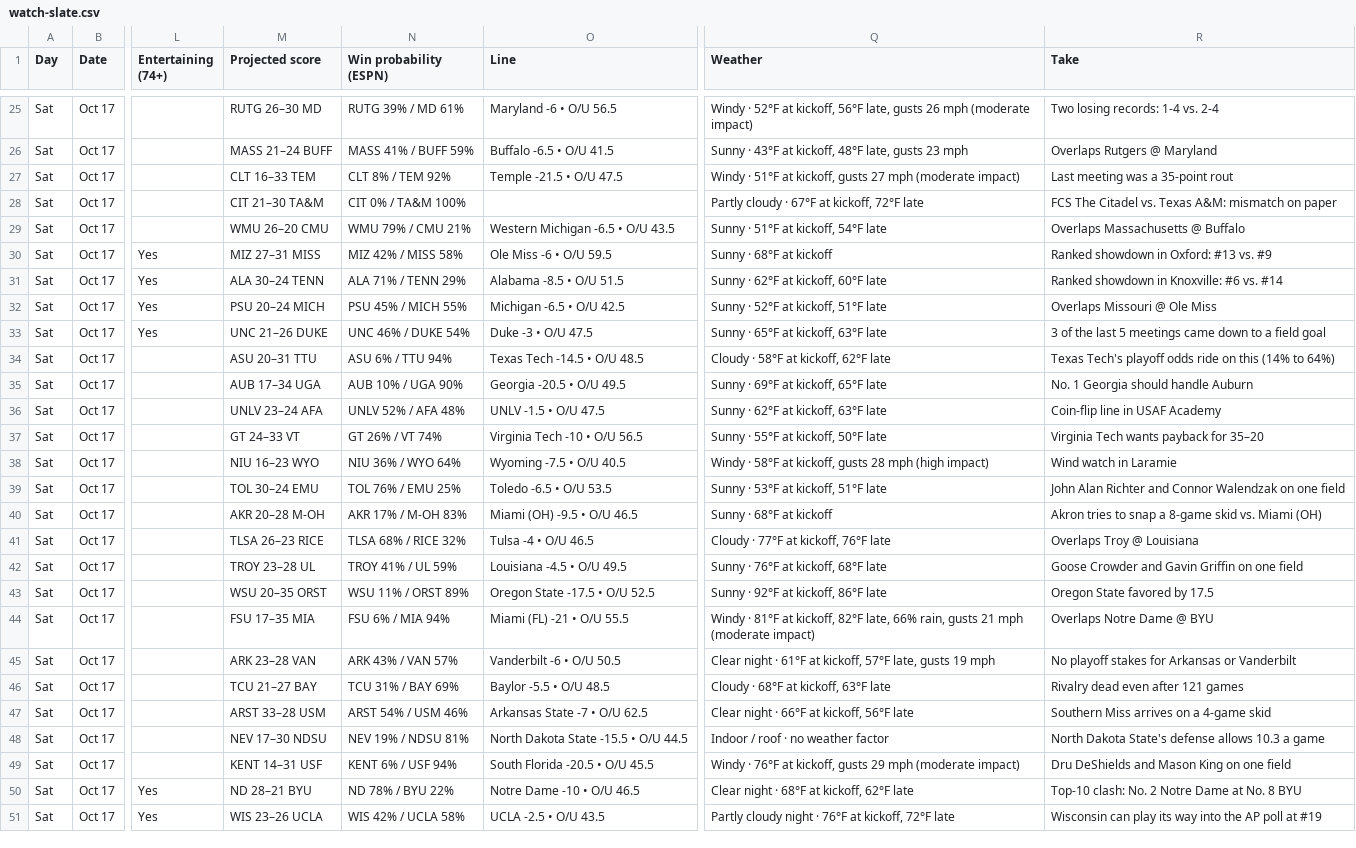
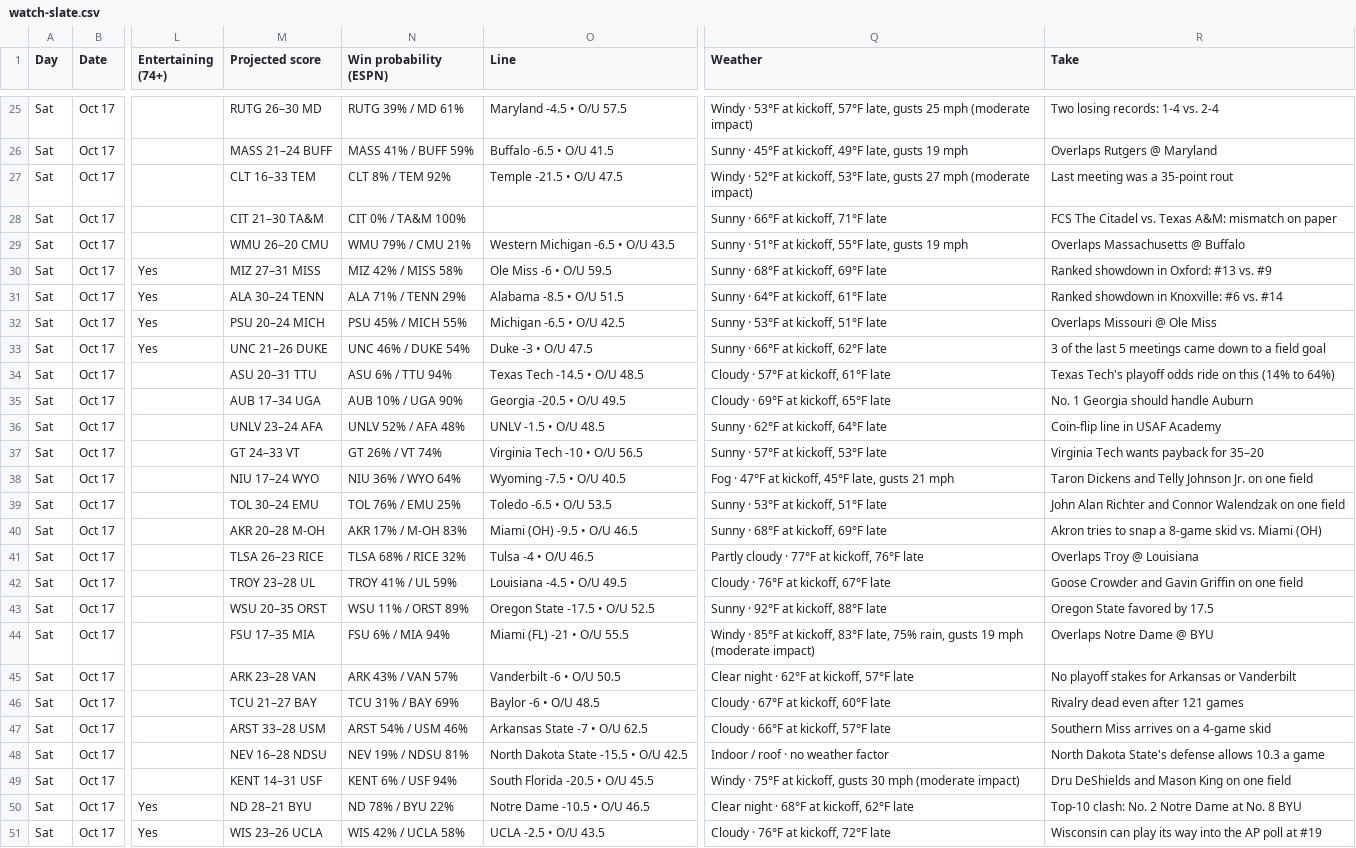
Before and after one commit to denegrijustin/football-watchability, a CSV file: public/exports/watch-slate.csv, drawn as a sheet; only a part is shown, gaps mark what is left out; the diff covers the shown part only; the diff names each change by its address in the sheet, - before the commit and + after, or states it on an @@ line.

```diff
--- a/public/exports/watch-slate.csv
+++ b/public/exports/watch-slate.csv
-O25 (Line): Maryland -6 • O/U 56.5
+O25 (Line): Maryland -4.5 • O/U 57.5
-Q25 (Weather): Windy · 52°F at kickoff, 56°F late, gusts 26 mph (moderate…
+Q25 (Weather): Windy · 53°F at kickoff, 57°F late, gusts 25 mph (moderate…
-Q26 (Weather): Sunny · 43°F at kickoff, 48°F late, gusts 23 mph
+Q26 (Weather): Sunny · 45°F at kickoff, 49°F late, gusts 19 mph
-Q27 (Weather): Windy · 51°F at kickoff, gusts 27…
+Q27 (Weather): Windy · 52°F at kickoff, 53°F late, gusts 27…
-Q28 (Weather): Partly cloudy · 67°F at kickoff, 72°F late
+Q28 (Weather): Sunny · 66°F at kickoff, 71°F late
-Q29 (Weather): Sunny · 51°F at kickoff, 54°F late
+Q29 (Weather): Sunny · 51°F at kickoff, 55°F late, gusts 19 mph
-Q30 (Weather): Sunny · 68°F at kickoff
+Q30 (Weather): Sunny · 68°F at kickoff, 69°F late
-Q31 (Weather): Sunny · 62°F at kickoff, 60°F late
+Q31 (Weather): Sunny · 64°F at kickoff, 61°F late
-Q32 (Weather): Sunny · 52°F at kickoff, 51°F late
+Q32 (Weather): Sunny · 53°F at kickoff, 51°F late
-Q33 (Weather): Sunny · 65°F at kickoff, 63°F late
+Q33 (Weather): Sunny · 66°F at kickoff, 62°F late
-Q34 (Weather): Cloudy · 58°F at kickoff, 62°F late
+Q34 (Weather): Cloudy · 57°F at kickoff, 61°F late
-Q35 (Weather): Sunny · 69°F at kickoff, 65°F late
+Q35 (Weather): Cloudy · 69°F at kickoff, 65°F late
-O36 (Line): UNLV -1.5 • O/U 47.5
+O36 (Line): UNLV -1.5 • O/U 48.5
-Q36 (Weather): Sunny · 62°F at kickoff, 63°F late
+Q36 (Weather): Sunny · 62°F at kickoff, 64°F late
-Q37 (Weather): Sunny · 55°F at kickoff, 50°F late
+Q37 (Weather): Sunny · 57°F at kickoff, 53°F late
-M38 (Projected score): NIU 16–23 WYO
+M38 (Projected score): NIU 17–24 WYO
-Q38 (Weather): Windy · 58°F at kickoff, gusts 28 mph (high impact)
+Q38 (Weather): Fog · 47°F at kickoff, 45°F late, gusts 21 mph
-R38 (Take): Wind watch in Laramie
+R38 (Take): Taron Dickens and Telly Johnson Jr. on one field
-Q40 (Weather): Sunny · 68°F at kickoff
+Q40 (Weather): Sunny · 68°F at kickoff, 69°F late
-Q41 (Weather): Cloudy · 77°F at kickoff, 76°F late
+Q41 (Weather): Partly cloudy · 77°F at kickoff, 76°F late
-Q42 (Weather): Sunny · 76°F at kickoff, 68°F late
+Q42 (Weather): Cloudy · 76°F at kickoff, 67°F late
-Q43 (Weather): Sunny · 92°F at kickoff, 86°F late
+Q43 (Weather): Sunny · 92°F at kickoff, 88°F late
-Q44 (Weather): Windy · 81°F at kickoff, 82°F late, 66% rain, gusts 21 mph (moderate…
+Q44 (Weather): Windy · 85°F at kickoff, 83°F late, 75% rain, gusts 19 mph (moderate…
-Q45 (Weather): …night · 61°F at kickoff, 57°F late, gusts 19 mph
+Q45 (Weather): …night · 62°F at kickoff, 57°F late
-O46 (Line): Baylor -5.5 • O/U 48.5
+O46 (Line): Baylor -6 • O/U 48.5
-Q46 (Weather): Cloudy · 68°F at kickoff, 63°F late
+Q46 (Weather): Cloudy · 67°F at kickoff, 60°F late
-Q47 (Weather): Clear night · 66°F at kickoff, 56°F late
+Q47 (Weather): Cloudy · 66°F at kickoff, 57°F late
-M48 (Projected score): NEV 17–30 NDSU
+M48 (Projected score): NEV 16–28 NDSU
-O48 (Line): North Dakota State -15.5 • O/U 44.5
+O48 (Line): North Dakota State -15.5 • O/U 42.5
-Q49 (Weather): Windy · 76°F at kickoff, gusts 29 mph (moderate…
+Q49 (Weather): Windy · 75°F at kickoff, gusts 30 mph (moderate…
-O50 (Line): Notre Dame -10 • O/U 46.5
+O50 (Line): Notre Dame -10.5 • O/U 46.5
-Q51 (Weather): Partly cloudy night · 76°F at kickoff, 72°F late
+Q51 (Weather): Cloudy · 76°F at kickoff, 72°F late
```
Also changed, not shown: 64 edited cells elsewhere in this file, 7 other files.
